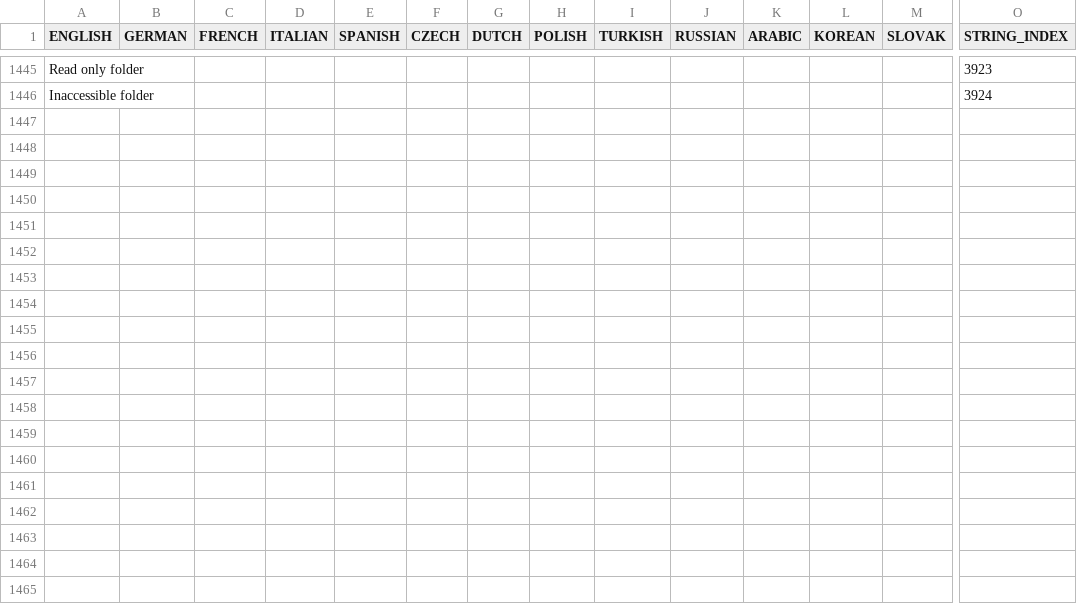
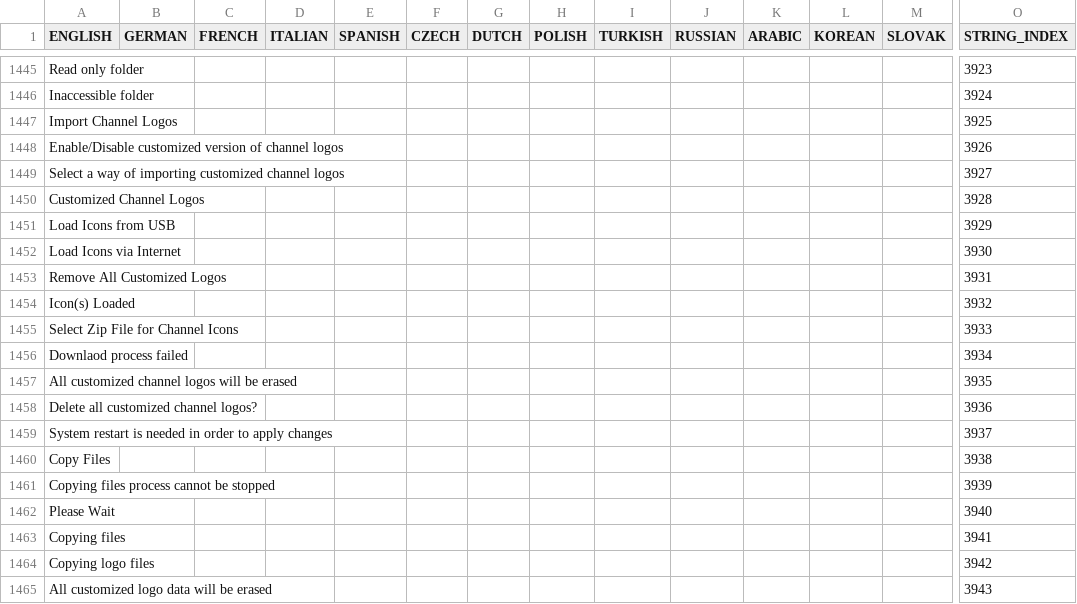
Before and after one commit to prismcube/script.mbox, a CSV file: pvr/gui/windows/Language_Elmo.csv, drawn as a sheet; only a part is shown, gaps mark what is left out; rows hold the shown columns only; the diff covers the shown part only; the diff names each change by its address in the sheet, - before the commit and + after, or states it on an @@ line.

Commit message:
Updated OSD strings

```diff
--- a/pvr/gui/windows/Language_Elmo.csv
+++ b/pvr/gui/windows/Language_Elmo.csv
+row 1447: Import Channel Logos |  |  |  |  |  |  |  |  |  |  |  |  | 3925
+row 1448: Enable/Disable customized version of channel logos |  |  |  |  |  |  |  |  |  |  |  |  | 3926
+row 1449: Select a way of importing customized channel logos |  |  |  |  |  |  |  |  |  |  |  |  | 3927
+row 1450: Customized Channel Logos |  |  |  |  |  |  |  |  |  |  |  |  | 3928
+row 1451: Load Icons from USB |  |  |  |  |  |  |  |  |  |  |  |  | 3929
+row 1452: Load Icons via Internet |  |  |  |  |  |  |  |  |  |  |  |  | 3930
+row 1453: Remove All Customized Logos |  |  |  |  |  |  |  |  |  |  |  |  | 3931
+row 1454: Icon(s) Loaded |  |  |  |  |  |  |  |  |  |  |  |  | 3932
+row 1455: Select Zip File for Channel Icons |  |  |  |  |  |  |  |  |  |  |  |  | 3933
+row 1456: Downlaod process failed |  |  |  |  |  |  |  |  |  |  |  |  | 3934
+row 1457: All customized channel logos will be erased |  |  |  |  |  |  |  |  |  |  |  |  | 3935
+row 1458: Delete all customized channel logos? |  |  |  |  |  |  |  |  |  |  |  |  | 3936
+row 1459: System restart is needed in order to apply changes |  |  |  |  |  |  |  |  |  |  |  |  | 3937
+row 1460: Copy Files |  |  |  |  |  |  |  |  |  |  |  |  | 3938
+row 1461: Copying files process cannot be stopped |  |  |  |  |  |  |  |  |  |  |  |  | 3939
+row 1462: Please Wait |  |  |  |  |  |  |  |  |  |  |  |  | 3940
+row 1463: Copying files |  |  |  |  |  |  |  |  |  |  |  |  | 3941
+row 1464: Copying logo files |  |  |  |  |  |  |  |  |  |  |  |  | 3942
+row 1465: All customized logo data will be erased |  |  |  |  |  |  |  |  |  |  |  |  | 3943
```
Also changed, not shown: 15 added rows elsewhere in this file, 16 other files.
